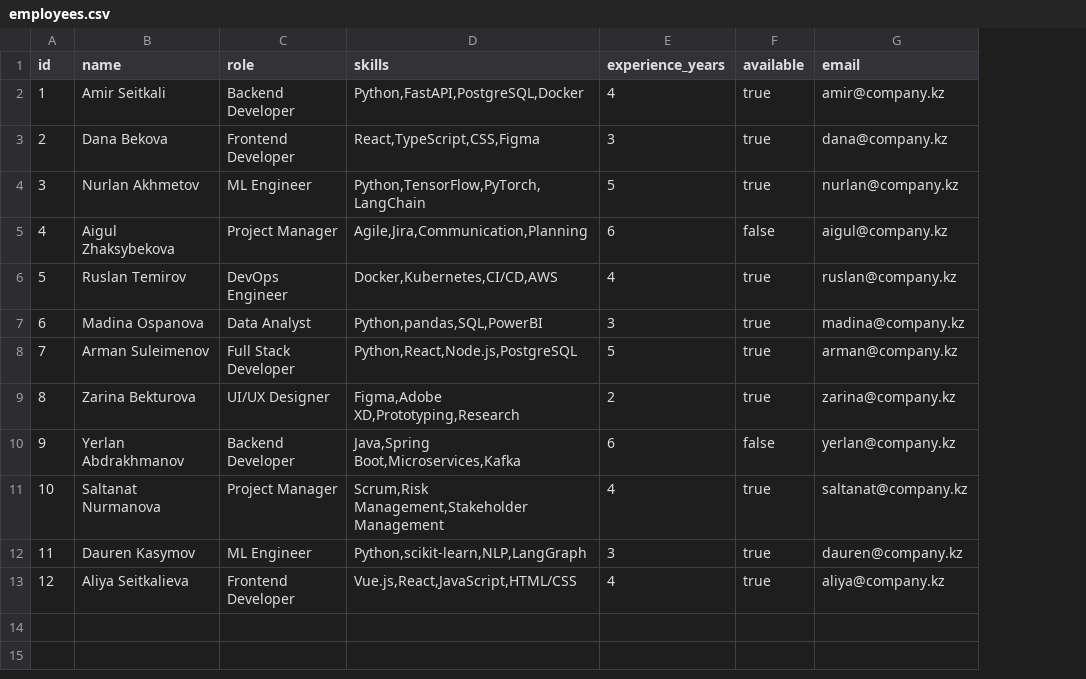
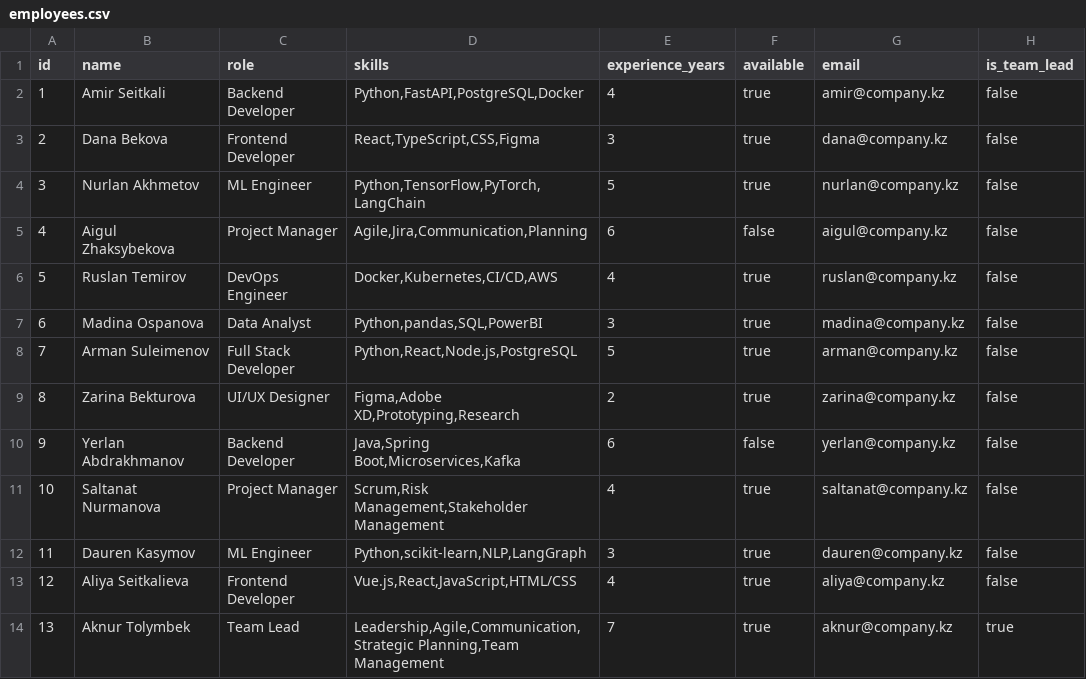
Before and after one commit to AknurTolymbek/team_agents, a CSV file: agentic/data/employees.csv, drawn as a sheet; the diff names each change by its address in the sheet, - before the commit and + after, or states it on an @@ line.

```diff
--- a/agentic/data/employees.csv
+++ b/agentic/data/employees.csv
+column H (is_team_lead), rows 2-13: all false
+row 14: 13 | Aknur Tolymbek | Team Lead | Leadership,Agile,Communication,Strategic Planning,Team Management | 7 | true | aknur@company.kz | true
```
Also changed, not shown: 1 other file.
